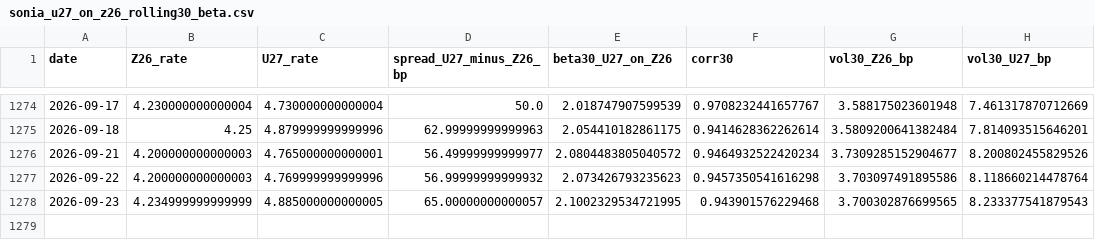
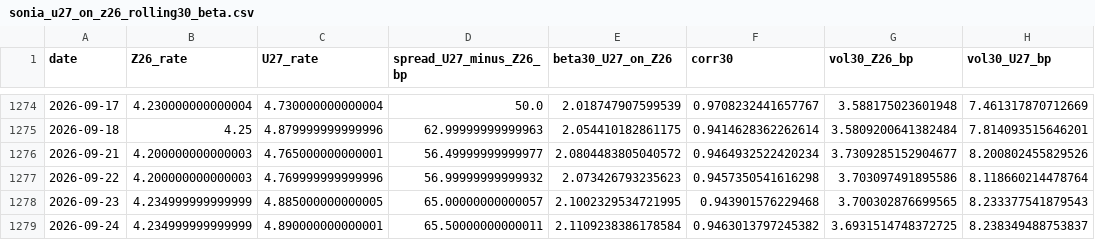
Before and after one commit to ALILODHI-cloud/STIR_trade_research, a CSV file: data/cache/stir_curves/sonia_u27_on_z26_rolling30_beta.csv, drawn as a sheet; only a part is shown, gaps mark what is left out.

```diff
--- a/data/cache/stir_curves/sonia_u27_on_z26_rolling30_beta.csv
+++ b/data/cache/stir_curves/sonia_u27_on_z26_rolling30_beta.csv
@@ -1278 +1278,2 @@ date,Z26_rate,U27_rate,spread_U27_minus_Z26_bp,beta30_U27_on_Z26,corr30,vol30_Z2
 2026-09-23,4.234999999999999,4.885000000000005,65.00000000000057,2.1002329534721995,0.943901576229468,3.700302876699565,8.233377541879543
+2026-09-24,4.234999999999999,4.890000000000001,65.50000000000011,2.1109238386178584,0.9463013797245382,3.6931514748372725,8.238349488753837
```
Also changed, not shown: 13 other files.
